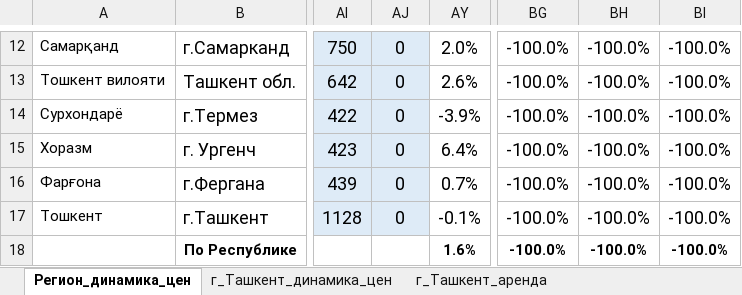
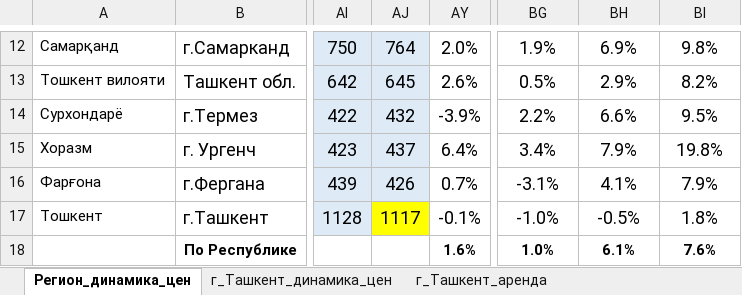
Before and after one commit to nozimmjon/09_september, an Excel workbook: 2024_09_housing_prices.xlsx, sheet Регион_динамика_цен, drawn as a sheet; only a part is shown, gaps mark what is left out; values as stored, in another font and other column widths than the file's, no borders; conditional formats not drawn; the diff covers the shown part only; the diff names each change by its address in the sheet, - before the commit and + after, or states it on an @@ line.

```diff
--- a/2024_09_housing_prices.xlsx (sheet Регион_динамика_цен)
+++ b/2024_09_housing_prices.xlsx (sheet Регион_динамика_цен)
-AJ12: 0
+AJ12: 764
-BG12: -100.0%
+BG12: 1.9%
-BH12: -100.0%
+BH12: 6.9%
-BI12: -100.0%
+BI12: 9.8%
-AJ13: 0
+AJ13: 645
-BG13: -100.0%
+BG13: 0.5%
-BH13: -100.0%
+BH13: 2.9%
-BI13: -100.0%
+BI13: 8.2%
-AJ14: 0
+AJ14: 432
-BG14: -100.0%
+BG14: 2.2%
-BH14: -100.0%
+BH14: 6.6%
-BI14: -100.0%
+BI14: 9.5%
-AJ15: 0
+AJ15: 437
-BG15: -100.0%
+BG15: 3.4%
-BH15: -100.0%
+BH15: 7.9%
-BI15: -100.0%
+BI15: 19.8%
-AJ16: 0
+AJ16: 426
-BG16: -100.0%
+BG16: -3.1%
-BH16: -100.0%
+BH16: 4.1%
-BI16: -100.0%
+BI16: 7.9%
-AJ17: 0
+AJ17: 1117
-AJ17 fill: #DEEBF7
+AJ17 fill: #FFFF00
-BG17: -100.0%
+BG17: -1.0%
-BH17: -100.0%
+BH17: -0.5%
-BI17: -100.0%
+BI17: 1.8%
-BG18: -100.0%
+BG18: 1.0%
-BH18: -100.0%
+BH18: 6.1%
-BI18: -100.0%
+BI18: 7.6%
```
Also changed, not shown: 32 edited cells elsewhere in this sheet, sheet г_Ташкент_аренда, sheet г_Ташкент_динамика_цен.
